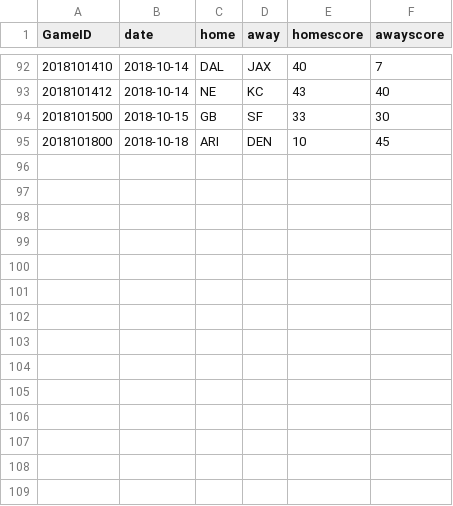
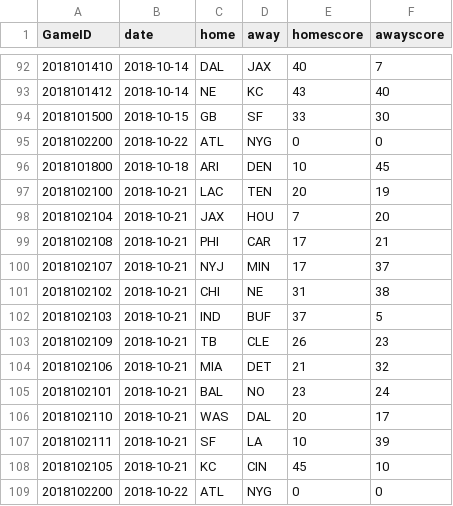
Before and after one commit to nntrn/player-props, a CSV file: nfl-player-prop/data/season_games.csv, drawn as a sheet; only a part is shown, gaps mark what is left out.

```diff
--- a/nfl-player-prop/data/season_games.csv
+++ b/nfl-player-prop/data/season_games.csv
@@ -94,2 +94,16 @@
 "2018101500",2018-10-15,"GB","SF",33,30
+"2018102200",2018-10-22,"ATL","NYG",0,0
 "2018101800",2018-10-18,"ARI","DEN",10,45
+"2018102100",2018-10-21,"LAC","TEN",20,19
+"2018102104",2018-10-21,"JAX","HOU",7,20
+"2018102108",2018-10-21,"PHI","CAR",17,21
+"2018102107",2018-10-21,"NYJ","MIN",17,37
+"2018102102",2018-10-21,"CHI","NE",31,38
+"2018102103",2018-10-21,"IND","BUF",37,5
+"2018102109",2018-10-21,"TB","CLE",26,23
+"2018102106",2018-10-21,"MIA","DET",21,32
+"2018102101",2018-10-21,"BAL","NO",23,24
+"2018102110",2018-10-21,"WAS","DAL",20,17
+"2018102111",2018-10-21,"SF","LA",10,39
+"2018102105",2018-10-21,"KC","CIN",45,10
+"2018102200",2018-10-22,"ATL","NYG",0,0
```
Also changed, not shown: nfl-player-prop/data/boxscore.csv, 1 other file.
